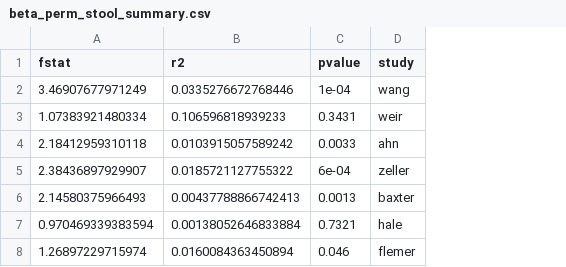
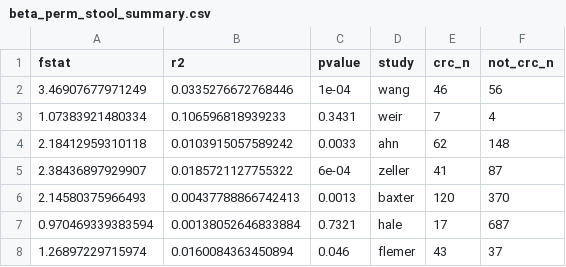
Before and after one commit to SchlossLab/Sze_CRCMetaAnalysis_mBio_2018, a CSV file: data/process/tables/beta_perm_stool_summary.csv, drawn as a sheet; the diff names each change by its address in the sheet, - before the commit and + after, or states it on an @@ line.

Commit message:
update to include total n

```diff
--- a/data/process/tables/beta_perm_stool_summary.csv
+++ b/data/process/tables/beta_perm_stool_summary.csv
+column E (crc_n), rows 2-8: 46 | 7 | 62 | 41 | 120 | 17 | 43
+column F (not_crc_n), rows 2-8: 56 | 4 | 148 | 87 | 370 | 687 | 37
```
